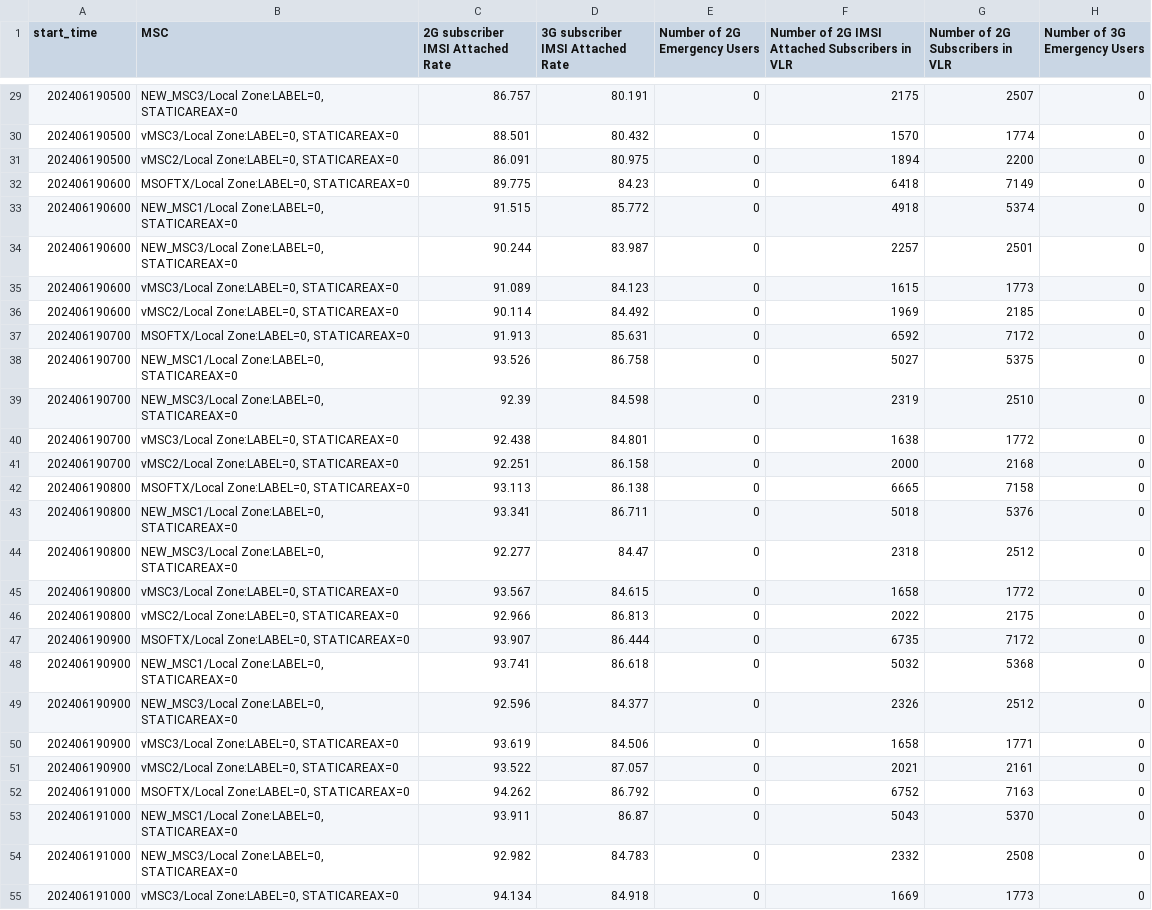
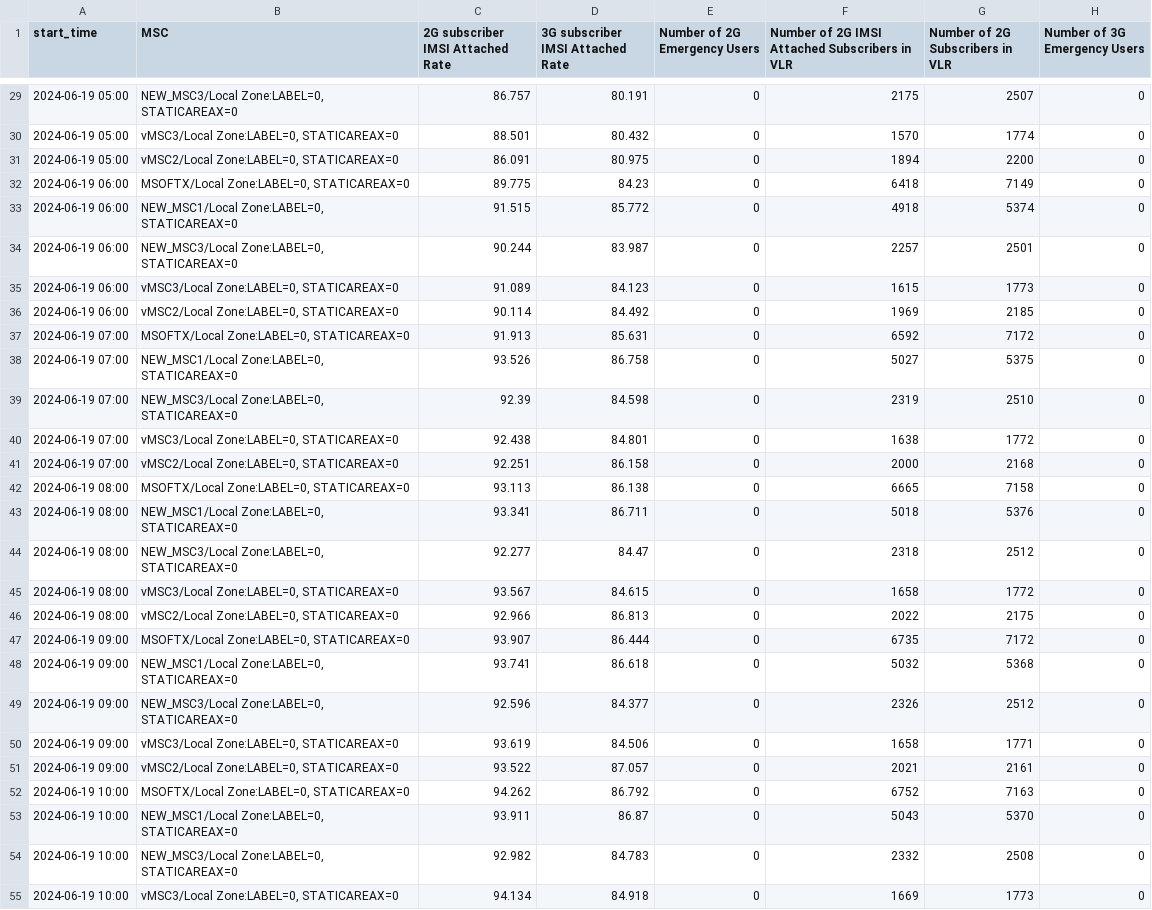
Before and after one commit to HsnKar/xmlparser, a CSV file: xmlparser/read_file/fh.csv, drawn as a sheet; only a part is shown, gaps mark what is left out; the diff covers the shown part only; the diff names each change by its address in the sheet, - before the commit and + after, or states it on an @@ line.

```diff
--- a/xmlparser/read_file/fh.csv
+++ b/xmlparser/read_file/fh.csv
-A29:A31 (start_time): 202406190500
+A29:A31 (start_time): 2024-06-19 05:00
-A32:A36 (start_time): 202406190600
+A32:A36 (start_time): 2024-06-19 06:00
-A37:A41 (start_time): 202406190700
+A37:A41 (start_time): 2024-06-19 07:00
-A42:A46 (start_time): 202406190800
+A42:A46 (start_time): 2024-06-19 08:00
-A47:A51 (start_time): 202406190900
+A47:A51 (start_time): 2024-06-19 09:00
-A52:A55 (start_time): 202406191000
+A52:A55 (start_time): 2024-06-19 10:00
```
Also changed, not shown: 93 edited cells elsewhere in this file, 3 other files.
